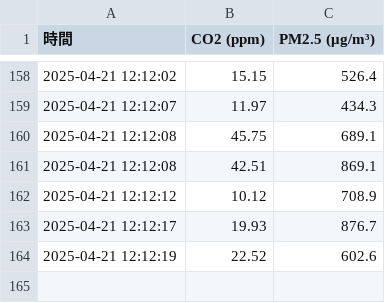
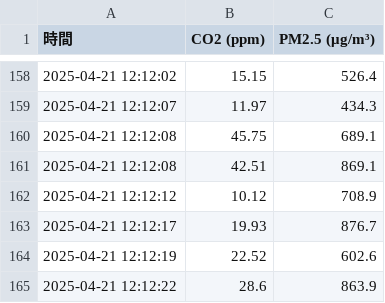
Before and after one commit to Sethjesus/JNC, a CSV file: data_2025-04-21.csv, drawn as a sheet; only a part is shown, gaps mark what is left out.

Commit message:
📈 自動更新 data_2025-04-21.csv 2025-04-21 12:12:22.301505

```diff
--- a/data_2025-04-21.csv
+++ b/data_2025-04-21.csv
@@ -164 +164,2 @@
 2025-04-21 12:12:19,22.52,602.6
+2025-04-21 12:12:22,28.6,863.9
```
